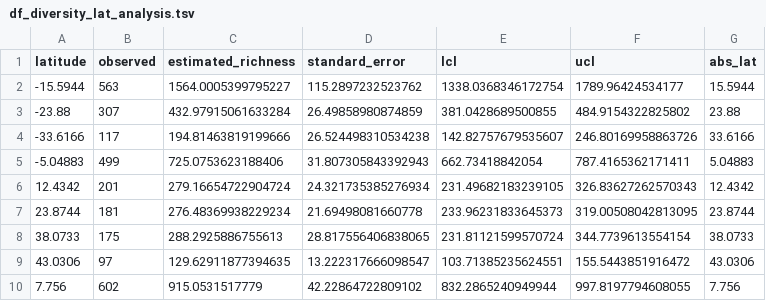
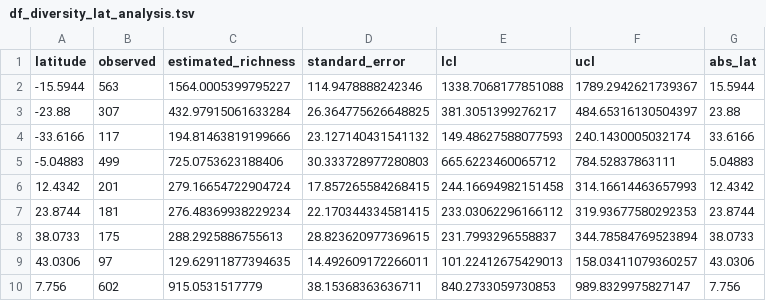
Before and after one commit to farah-y-sadoon/binf_6210, a TSV file: assignment_1/data/df_diversity_lat_analysis.tsv, drawn as a sheet.

```diff
--- a/assignment_1/data/df_diversity_lat_analysis.tsv
+++ b/assignment_1/data/df_diversity_lat_analysis.tsv
@@ -1,10 +1,10 @@
 latitude	observed	estimated_richness	standard_error	lcl	ucl	abs_lat
--15.5944	563	1564.0005399795227	115.2897232523762	1338.0368346172754	1789.96424534177	15.5944
--23.88	307	432.97915061633284	26.49858980874859	381.0428689500855	484.9154322825802	23.88
--33.6166	117	194.81463819199666	26.524498310534238	142.82757679535607	246.80169958863726	33.6166
--5.04883	499	725.0753623188406	31.807305843392943	662.73418842054	787.4165362171411	5.04883
-12.4342	201	279.16654722904724	24.321735385276934	231.49682183239105	326.83627262570343	12.4342
-23.8744	181	276.48369938229234	21.69498081660778	233.96231833645373	319.00508042813095	23.8744
-38.0733	175	288.2925886755613	28.817556406838065	231.81121599570724	344.7739613554154	38.0733
-43.0306	97	129.62911877394635	13.222317666098547	103.71385235624551	155.5443851916472	43.0306
-7.756	602	915.0531517779	42.22864722809102	832.2865240949944	997.8197794608055	7.756
+-15.5944	563	1564.0005399795227	114.9478888242346	1338.7068177851088	1789.2942621739367	15.5944
+-23.88	307	432.97915061633284	26.364775626648825	381.3051399276217	484.65316130504397	23.88
+-33.6166	117	194.81463819199666	23.127140431541132	149.48627588077593	240.1430005032174	33.6166
+-5.04883	499	725.0753623188406	30.333728977280803	665.6223460065712	784.52837863111	5.04883
+12.4342	201	279.16654722904724	17.857265584268415	244.16694982151458	314.16614463657993	12.4342
+23.8744	181	276.48369938229234	22.170344334581415	233.03062296166112	319.93677580292353	23.8744
+38.0733	175	288.2925886755613	28.823620977369615	231.7993296558837	344.78584769523894	38.0733
+43.0306	97	129.62911877394635	14.492609172266011	101.22412675429013	158.03411079360257	43.0306
+7.756	602	915.0531517779	38.15368363636711	840.2733059730853	989.8329975827147	7.756
```
Also changed, not shown: 4 other files.
